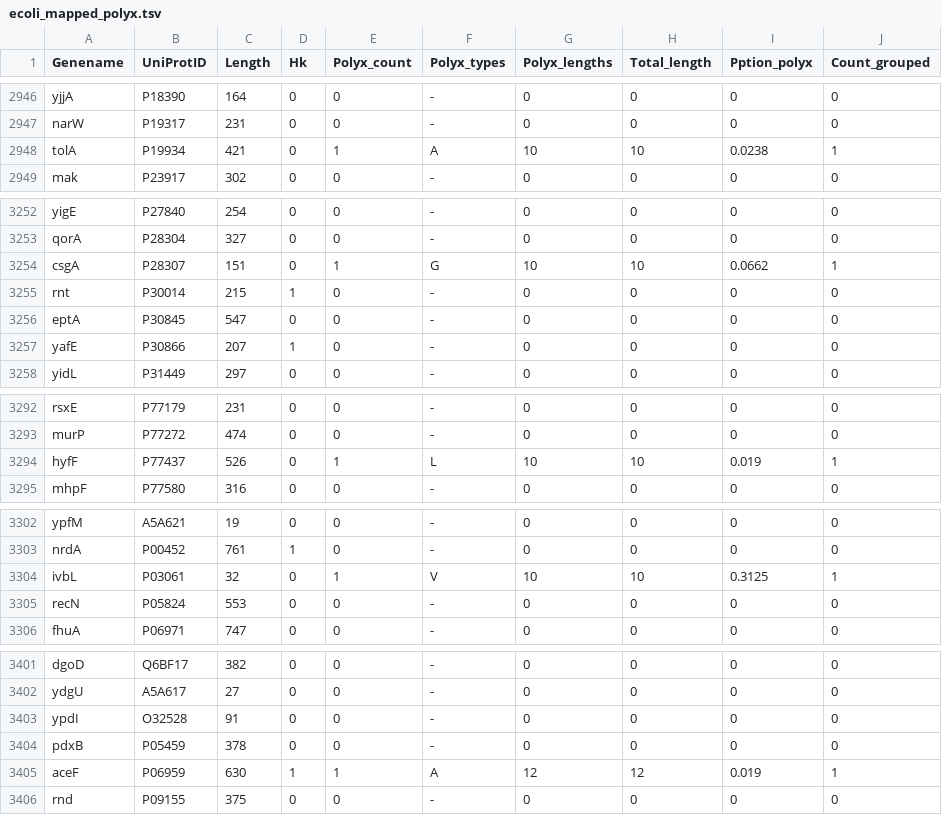
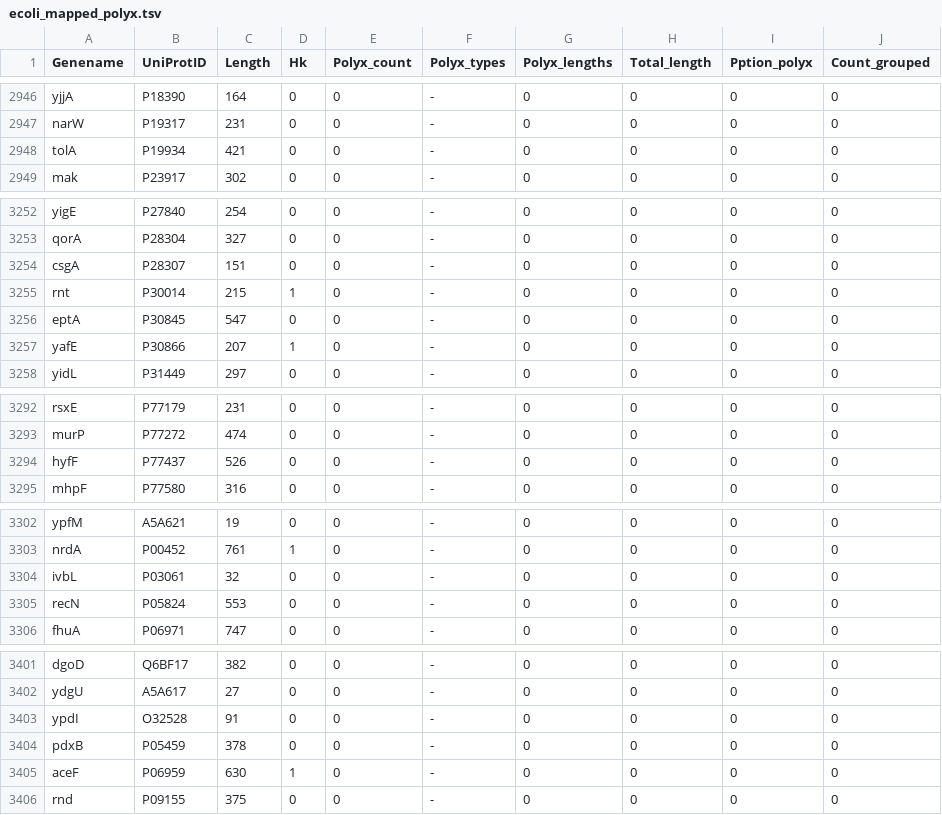
Before and after one commit to emiliakoerner/homorepeats_project, a TSV file: results/mapped_hk_polyx/ecoli_mapped_polyx.tsv, drawn as a sheet; only a part is shown, gaps mark what is left out; the diff covers the shown part only.

```diff
--- a/results/mapped_hk_polyx/ecoli_mapped_polyx.tsv
+++ b/results/mapped_hk_polyx/ecoli_mapped_polyx.tsv
@@ -2947,3 +2947,3 @@ yjjA	P18390	164	0	0	-	0	0	0	0
 narW	P19317	231	0	0	-	0	0	0	0
-tolA	P19934	421	0	1	A	10	10	0.0238	1
+tolA	P19934	421	0	0	-	0	0	0	0
 mak	P23917	302	0	0	-	0	0	0	0
@@ -3253,3 +3253,3 @@ yigE	P27840	254	0	0	-	0	0	0	0
 qorA	P28304	327	0	0	-	0	0	0	0
-csgA	P28307	151	0	1	G	10	10	0.0662	1
+csgA	P28307	151	0	0	-	0	0	0	0
 rnt	P30014	215	1	0	-	0	0	0	0
@@ -3293,3 +3293,3 @@ rsxE	P77179	231	0	0	-	0	0	0	0
 murP	P77272	474	0	0	-	0	0	0	0
-hyfF	P77437	526	0	1	L	10	10	0.019	1
+hyfF	P77437	526	0	0	-	0	0	0	0
 mhpF	P77580	316	0	0	-	0	0	0	0
@@ -3303,3 +3303,3 @@ ypfM	A5A621	19	0	0	-	0	0	0	0
 nrdA	P00452	761	1	0	-	0	0	0	0
-ivbL	P03061	32	0	1	V	10	10	0.3125	1
+ivbL	P03061	32	0	0	-	0	0	0	0
 recN	P05824	553	0	0	-	0	0	0	0
@@ -3404,3 +3404,3 @@ ypdI	O32528	91	0	0	-	0	0	0	0
 pdxB	P05459	378	0	0	-	0	0	0	0
-aceF	P06959	630	1	1	A	12	12	0.019	1
+aceF	P06959	630	1	0	-	0	0	0	0
 rnd	P09155	375	0	0	-	0	0	0	0
```
Also changed, not shown: 78 edited cells elsewhere in this file, results/mapped_hk_polyx/yeast_mapped_polyx.tsv, 38 other files.
